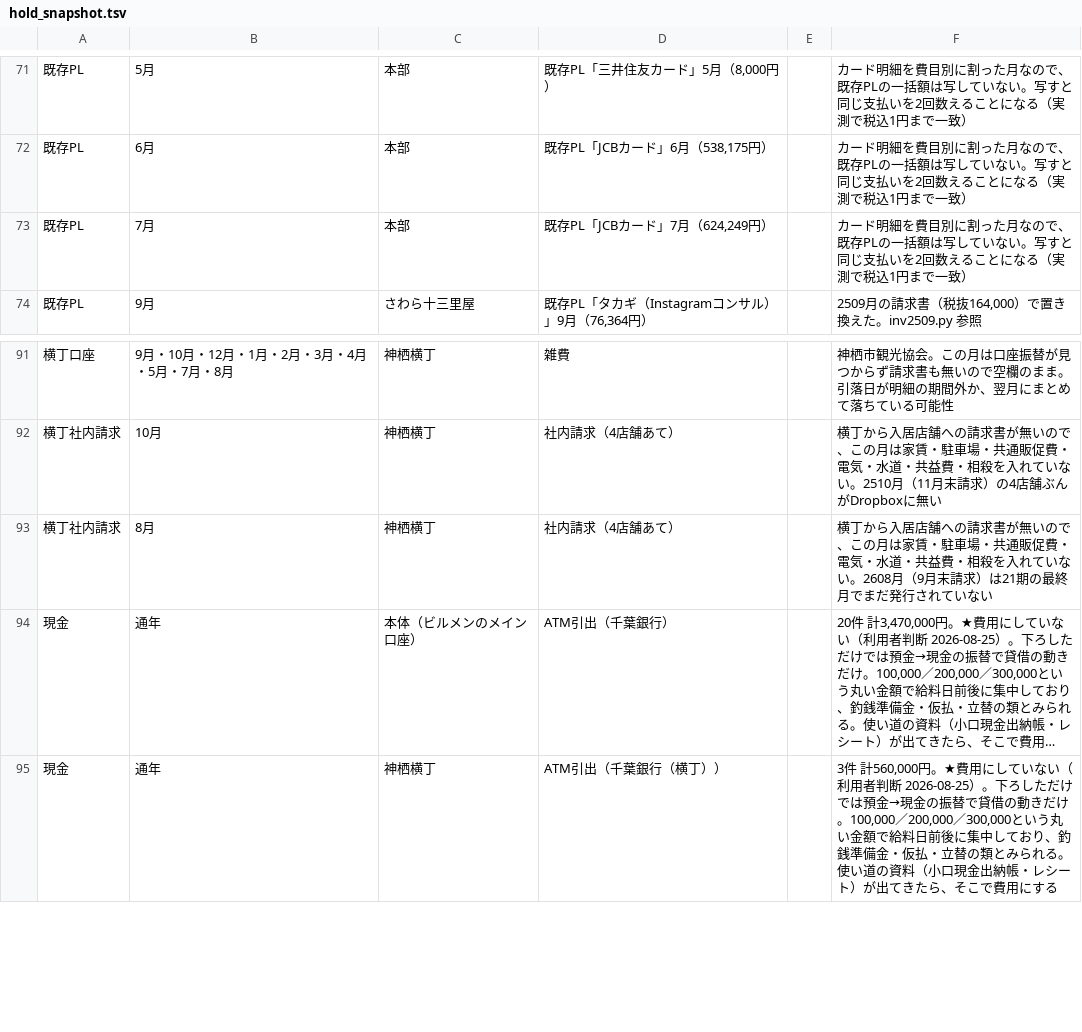
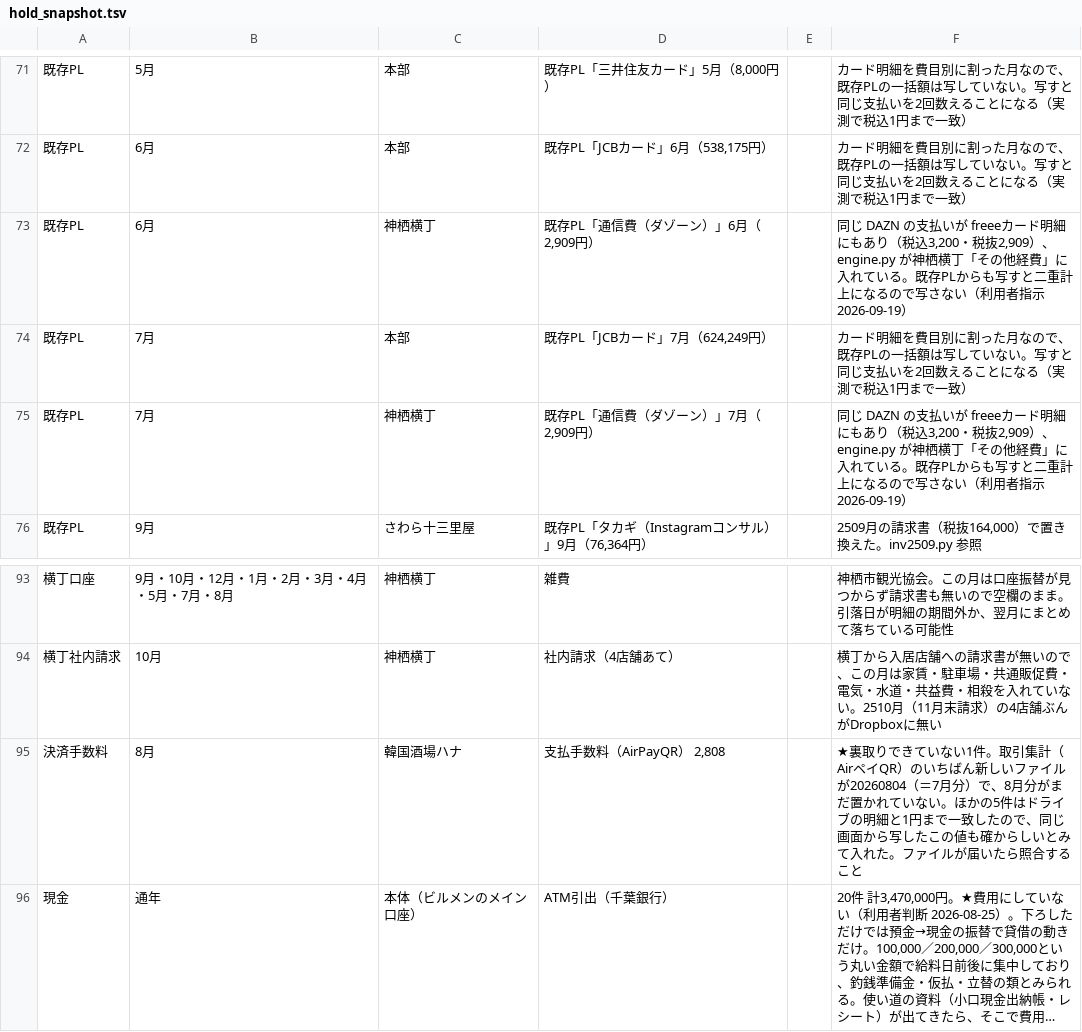
Before and after one commit to prostyle0902-bot/kintai, a TSV file: pl/hold_snapshot.tsv, drawn as a sheet; only a part is shown, gaps mark what is left out; the shorter side is filled out with more unchanged rows; long unchanged cells end in …; removed rows and columns are numbered as before the commit, all else as after; the diff names each change by its address in the sheet, - before the commit and + after, or states it on an @@ line.

```diff
--- a/pl/hold_snapshot.tsv
+++ b/pl/hold_snapshot.tsv
+row 73: 既存PL | 6月 | 神栖横丁 | 既存PL「通信費（ダゾーン）」6月（2,909円） |  | 同じ DAZN の支払いが freeeカード明細にもあり（税込3,200・税抜2,909）、engine.py が神栖横丁「その他経費」に入れている。既存PLからも写すと二重計上になるので写さない（利用者指示 2026-09-19）
+row 75: 既存PL | 7月 | 神栖横丁 | 既存PL「通信費（ダゾーン）」7月（2,909円） |  | 同じ DAZN の支払いが freeeカード明細にもあり（税込3,200・税抜2,909）、engine.py が神栖横丁「その他経費」に入れている。既存PLからも写すと二重計上になるので写さない（利用者指示 2026-09-19）
-row 93: 横丁社内請求 | 8月 | 神栖横丁 | 社内請求（4店舗あて） |  | 横丁から入居店舗への請求書が無いので、この月は家賃・駐車場・共通販促費・電気・水道・共益費・相殺を入れていない。2608月（9月末請求）は21期の最終月でまだ発行されていない
+row 95: 決済手数料 | 8月 | 韓国酒場ハナ | 支払手数料（AirPayQR） 2,808 |  | ★裏取りできていない1件。取引集計（AirペイQR）のいちばん新しいファイルが20260804（＝7月分）で、8月分がまだ置かれていない。ほかの5件はドライブの明細と1円まで一致したので、同じ画面から写したこの値も確からしいとみて入れた。ファイルが届いたら照合すること
```
Also changed, not shown: 6 other files.
